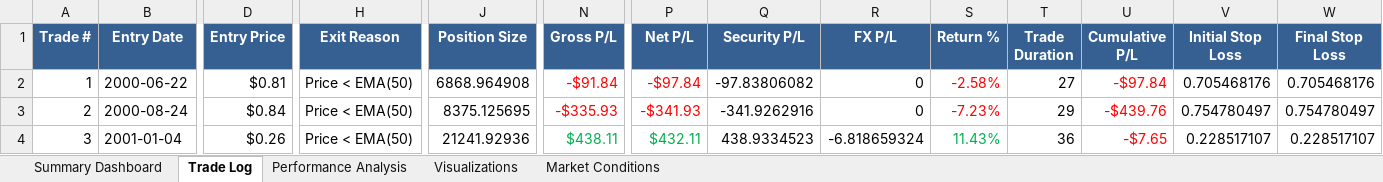
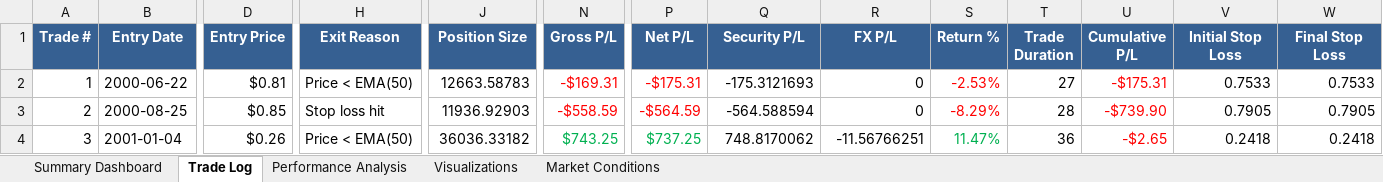
Before and after one commit to rzeminski16-cell/BackTestingFramework, an Excel workbook: logs/AlphaTrendStrategy_test_1/reports/AlphaTrendStrategy_test_1_AAPL_report.xlsx, sheet Trade Log, drawn as a sheet; only a part is shown, gaps mark what is left out; values as stored, in another font and other column widths than the file's, no borders; the diff covers the shown part only; the diff names each change by its address in the sheet, - before the commit and + after, or states it on an @@ line.

```diff
--- a/logs/AlphaTrendStrategy_test_1/reports/AlphaTrendStrategy_test_1_AAPL_report.xlsx (sheet Trade Log)
+++ b/logs/AlphaTrendStrategy_test_1/reports/AlphaTrendStrategy_test_1_AAPL_report.xlsx (sheet Trade Log)
-J2 (Position Size): 6868.964908
+J2 (Position Size): 12663.58783
-N2 (Gross P/L): -$91.84
+N2 (Gross P/L): -$169.31
-P2 (Net P/L): -$97.84
+P2 (Net P/L): -$175.31
-Q2 (Security P/L): -97.83806082
+Q2 (Security P/L): -175.3121693
-S2 (Return %): -2.58%
+S2 (Return %): -2.53%
-U2 (Cumulative P/L): -$97.84
+U2 (Cumulative P/L): -$175.31
-V2 (Initial Stop Loss): 0.705468176
+V2 (Initial Stop Loss): 0.7533
-W2 (Final Stop Loss): 0.705468176
+W2 (Final Stop Loss): 0.7533
-B3 (Entry Date): 2000-08-24
+B3 (Entry Date): 2000-08-25
-D3 (Entry Price): $0.84
+D3 (Entry Price): $0.85
-H3 (Exit Reason): Price < EMA(50)
+H3 (Exit Reason): Stop loss hit
-J3 (Position Size): 8375.125695
+J3 (Position Size): 11936.92903
-N3 (Gross P/L): -$335.93
+N3 (Gross P/L): -$558.59
-P3 (Net P/L): -$341.93
+P3 (Net P/L): -$564.59
-Q3 (Security P/L): -341.9262916
+Q3 (Security P/L): -564.588594
-S3 (Return %): -7.23%
+S3 (Return %): -8.29%
-T3 (Trade Duration): 29
+T3 (Trade Duration): 28
-U3 (Cumulative P/L): -$439.76
+U3 (Cumulative P/L): -$739.90
-V3 (Initial Stop Loss): 0.754780497
+V3 (Initial Stop Loss): 0.7905
-W3 (Final Stop Loss): 0.754780497
+W3 (Final Stop Loss): 0.7905
-J4 (Position Size): 21241.92936
+J4 (Position Size): 36036.33182
-N4 (Gross P/L): $438.11
+N4 (Gross P/L): $743.25
-P4 (Net P/L): $432.11
+P4 (Net P/L): $737.25
-Q4 (Security P/L): 438.9334523
+Q4 (Security P/L): 748.8170062
-R4 (FX P/L): -6.818659324
+R4 (FX P/L): -11.56766251
-S4 (Return %): 11.43%
+S4 (Return %): 11.47%
-U4 (Cumulative P/L): -$7.65
+U4 (Cumulative P/L): -$2.65
-V4 (Initial Stop Loss): 0.228517107
+V4 (Initial Stop Loss): 0.2418
-W4 (Final Stop Loss): 0.228517107
+W4 (Final Stop Loss): 0.2418
```
Also changed, not shown: 6 added rows, 18 removed rows, 739 edited cells, cell formats and row numbers in column A elsewhere in this sheet, sheet Visualizations, sheet Performance Analysis, sheet Summary Dashboard, 16 other files.
